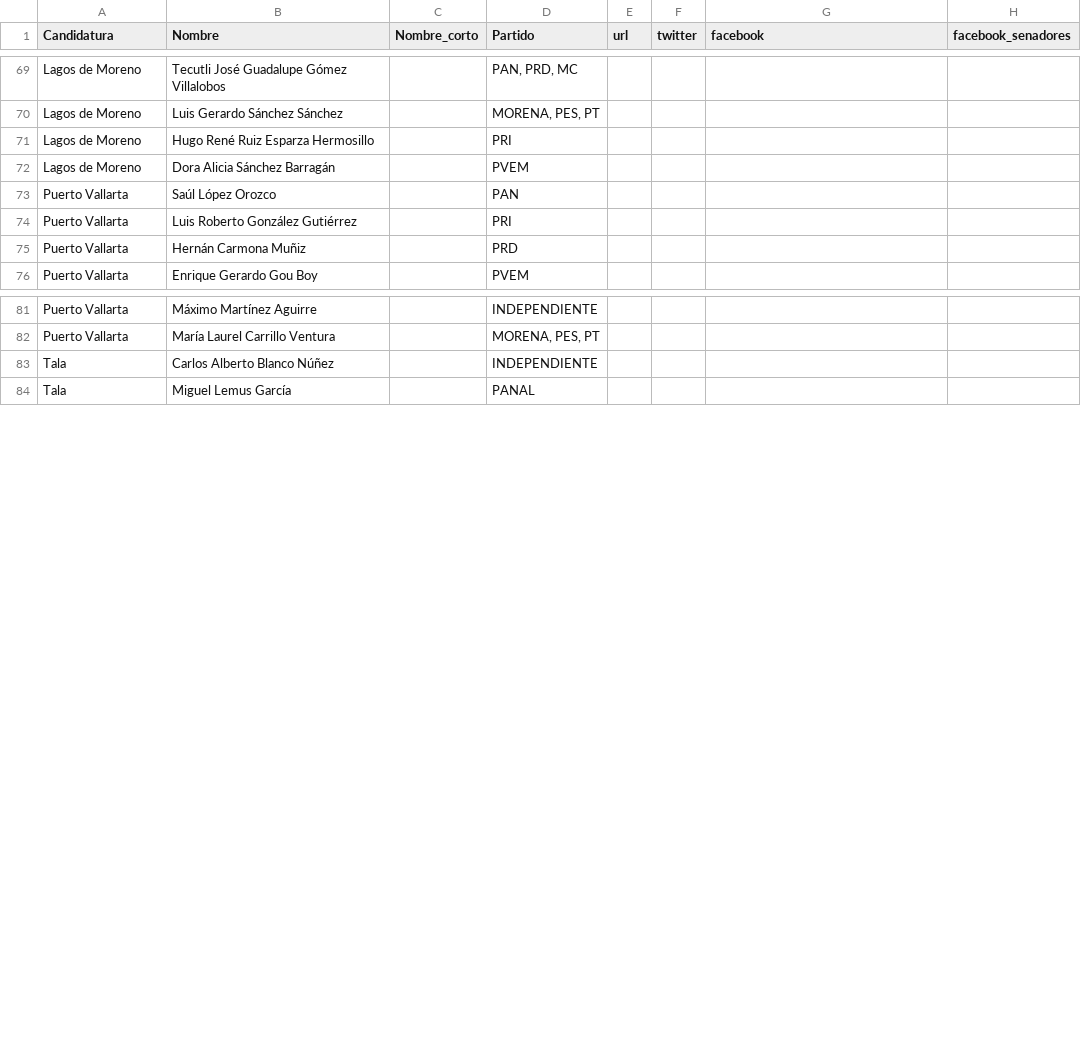
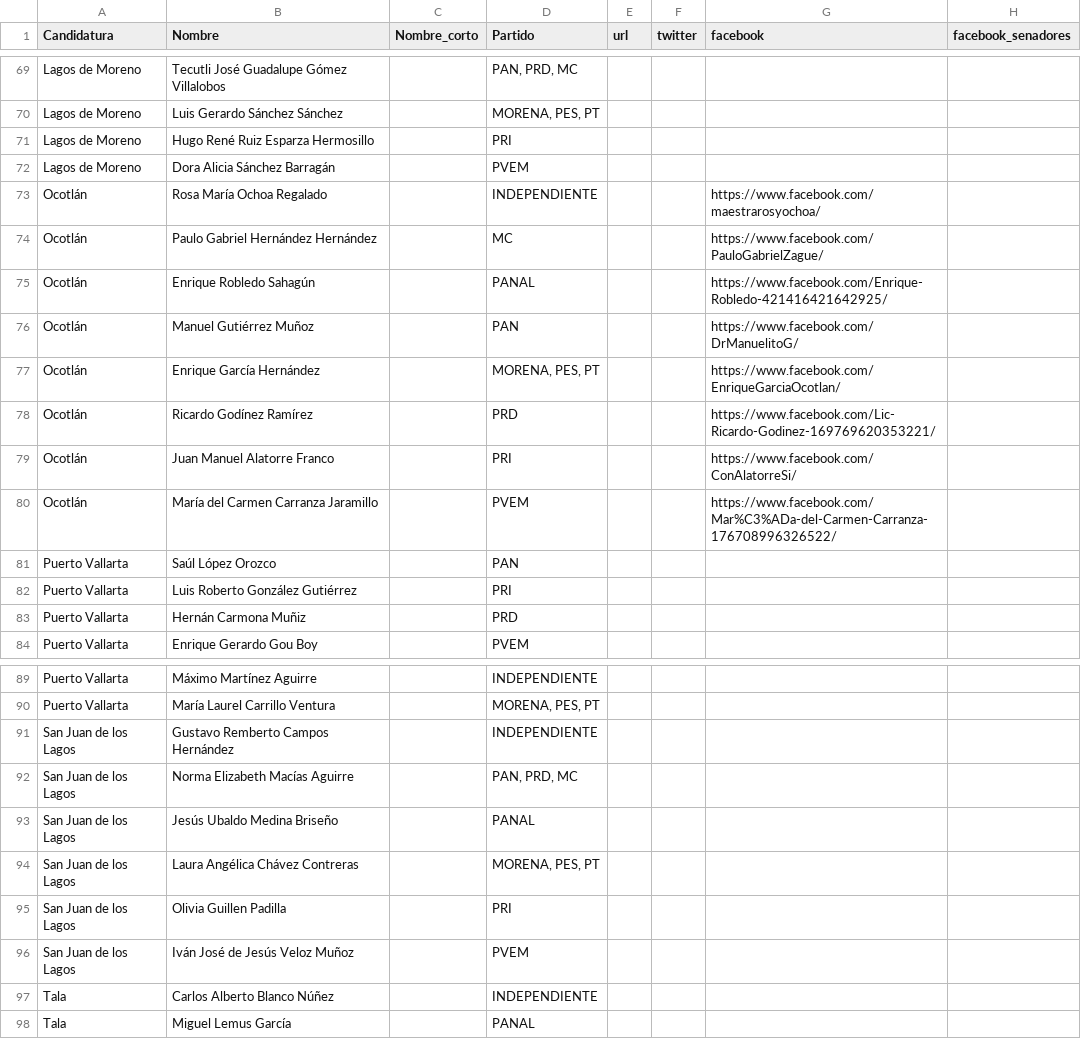
Before and after one commit to JaliscoComoVamos/ComoVotamos, a CSV file: data/lista_candidatos.csv, drawn as a sheet; only a part is shown, gaps mark what is left out.

```diff
--- a/data/lista_candidatos.csv
+++ b/data/lista_candidatos.csv
@@ -72,2 +72,10 @@ Lagos de Moreno,Hugo René Ruiz Esparza Hermosillo,,PRI,,,,
 Lagos de Moreno,Dora Alicia Sánchez Barragán,,PVEM,,,,
+Ocotlán,Rosa María Ochoa Regalado,,INDEPENDIENTE,,,https://www.facebook.com/maestrarosyochoa/,
+Ocotlán,Paulo Gabriel Hernández Hernández,,MC,,,https://www.facebook.com/PauloGabrielZague/,
+Ocotlán,Enrique Robledo Sahagún,,PANAL,,,https://www.facebook.com/Enrique-Robledo-421416421642925/,
+Ocotlán,Manuel Gutiérrez Muñoz,,PAN,,,https://www.facebook.com/DrManuelitoG/,
+Ocotlán,Enrique García Hernández,,"MORENA, PES, PT",,,https://www.facebook.com/EnriqueGarciaOcotlan/,
+Ocotlán,Ricardo Godínez Ramírez,,PRD,,,https://www.facebook.com/Lic-Ricardo-Godinez-169769620353221/,
+Ocotlán,Juan Manuel Alatorre Franco,,PRI,,,https://www.facebook.com/ConAlatorreSi/,
+Ocotlán,María del Carmen Carranza Jaramillo,,PVEM,,,https://www.facebook.com/Mar%C3%ADa-del-Carmen-Carranza-176708996326522/,
 Puerto Vallarta,Saúl López Orozco,,PAN,,,,
@@ -82,2 +90,8 @@ Puerto Vallarta,Máximo Martínez Aguirre,,INDEPENDIENTE,,,,
 Puerto Vallarta,María Laurel Carrillo Ventura,,"MORENA, PES, PT",,,,
+San Juan de los Lagos,Gustavo Remberto Campos Hernández,,INDEPENDIENTE,,,,
+San Juan de los Lagos,Norma Elizabeth Macías Aguirre,,"PAN, PRD, MC",,,,
+San Juan de los Lagos,Jesús Ubaldo Medina Briseño,,PANAL,,,,
+San Juan de los Lagos,Laura Angélica Chávez Contreras,,"MORENA, PES, PT",,,,
+San Juan de los Lagos,Olivia Guillen Padilla,,PRI,,,,
+San Juan de los Lagos,Iván José de Jesús Veloz Muñoz,,PVEM,,,,
 Tala,Carlos Alberto Blanco Núñez,,INDEPENDIENTE,,,,
```
Also changed, not shown: 3 other files.
